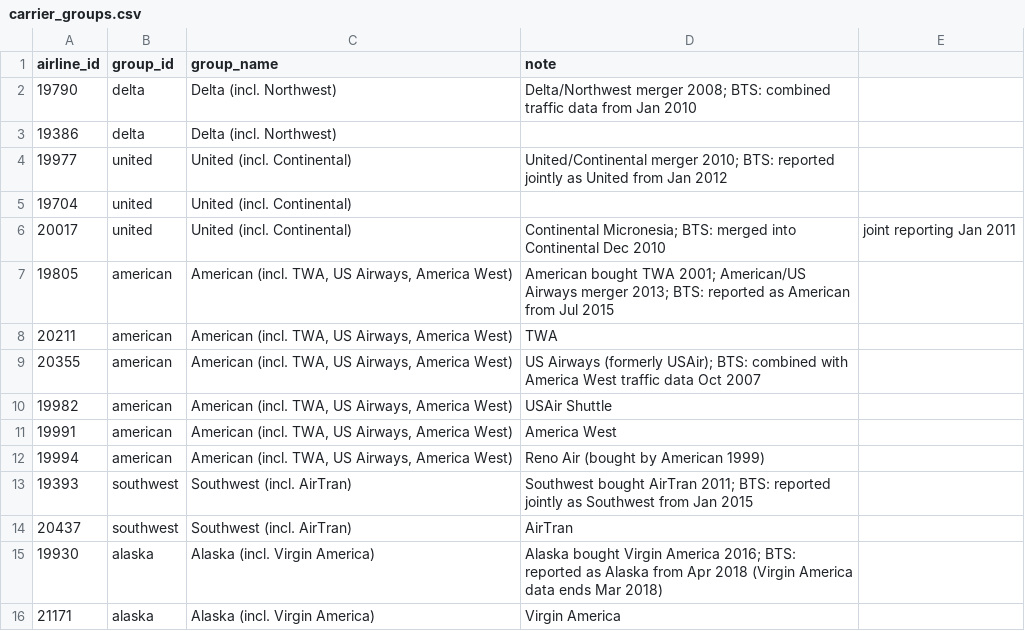
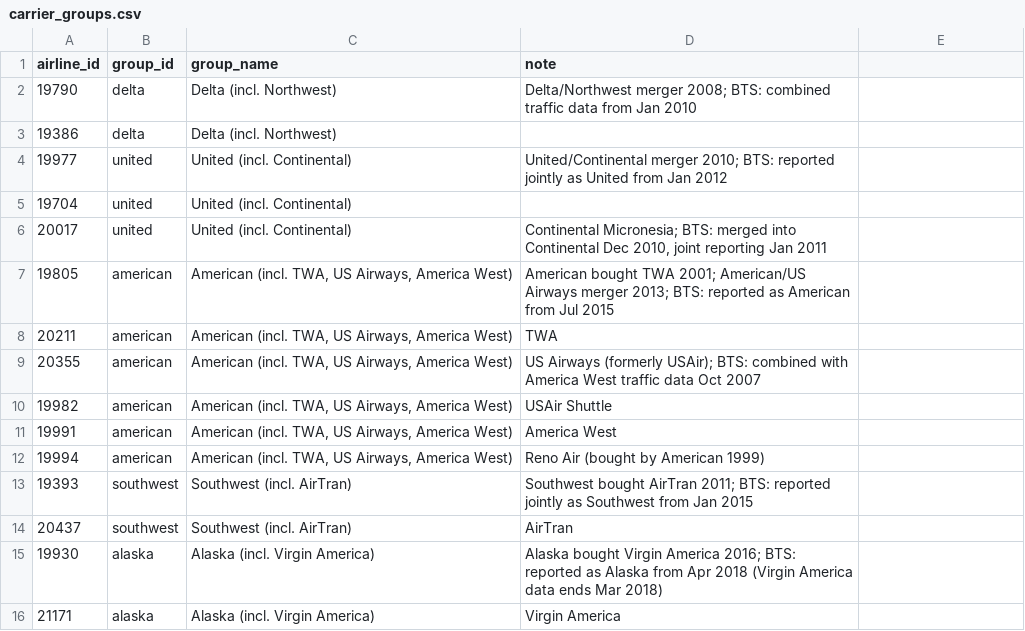
Before and after one commit to blech/t100-datasette, a CSV file: data/carrier_groups.csv, drawn as a sheet.

```diff
--- a/data/carrier_groups.csv
+++ b/data/carrier_groups.csv
@@ -5,3 +5,3 @@ airline_id,group_id,group_name,note
 19704,united,United (incl. Continental),
-20017,united,United (incl. Continental),Continental Micronesia; BTS: merged into Continental Dec 2010, joint reporting Jan 2011
+20017,united,United (incl. Continental),"Continental Micronesia; BTS: merged into Continental Dec 2010, joint reporting Jan 2011"
 19805,american,"American (incl. TWA, US Airways, America West)",American bought TWA 2001; American/US Airways merger 2013; BTS: reported as American from Jul 2015
```
Also changed, not shown: 24 other files.
